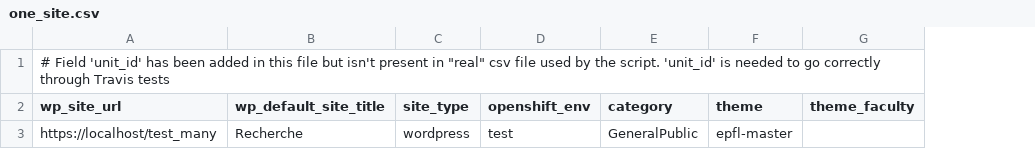
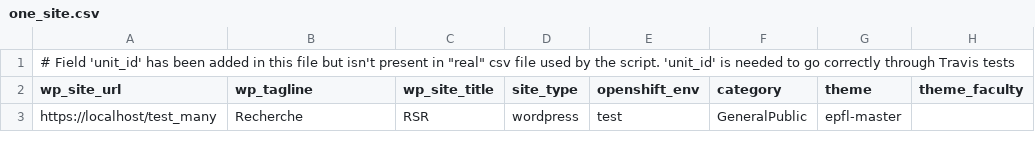
Before and after one commit to epfl-si/jahia2wp, a CSV file: functional_tests/one_site.csv, drawn as a sheet; only a part is shown; the diff names each change by its address in the sheet, - before the commit and + after, or states it on an @@ line.

Commit message:
Manually fixe to merge with master

```diff
--- a/functional_tests/one_site.csv
+++ b/functional_tests/one_site.csv
+column C (wp_site_title), row 3: RSR
-B2: wp_default_site_title
+B2: wp_tagline
```
